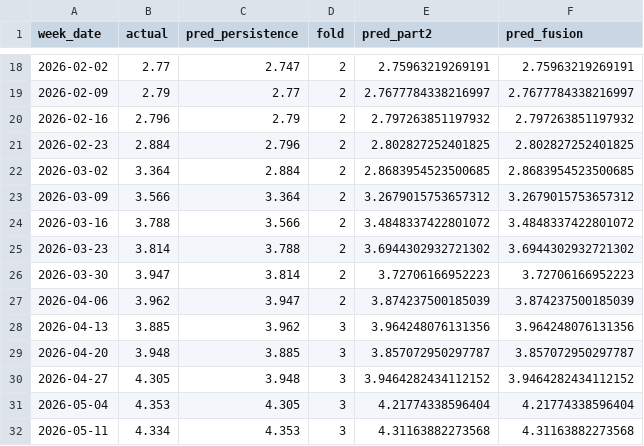
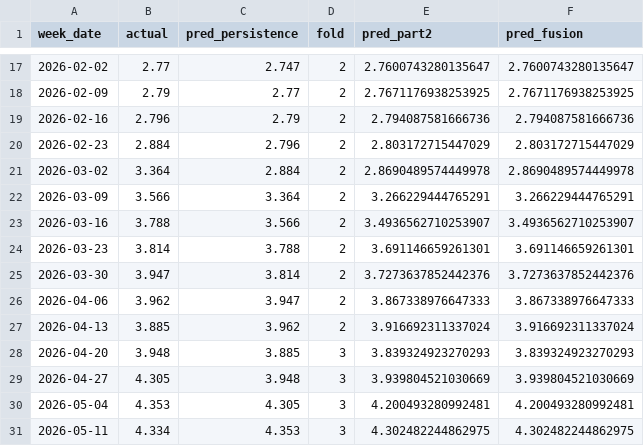
Before and after one commit to salemmorelli1/Weekly-U.S.-Gas-Prices, a CSV file: data/gas_fusion_oof.csv, drawn as a sheet; only a part is shown, gaps mark what is left out; the diff covers the shown part only.

```diff
--- a/data/gas_fusion_oof.csv
+++ b/data/gas_fusion_oof.csv
@@ -18,15 +17,15 @@ week_date,actual,pred_persistence,fold,pred_part2,pred_fusion
-2026-02-02,2.77,2.747,2,2.75963219269191,2.75963219269191
-2026-02-09,2.79,2.77,2,2.7677784338216997,2.7677784338216997
-2026-02-16,2.796,2.79,2,2.797263851197932,2.797263851197932
-2026-02-23,2.884,2.796,2,2.802827252401825,2.802827252401825
-2026-03-02,3.364,2.884,2,2.8683954523500685,2.8683954523500685
-2026-03-09,3.566,3.364,2,3.2679015753657312,3.2679015753657312
-2026-03-16,3.788,3.566,2,3.4848337422801072,3.4848337422801072
-2026-03-23,3.814,3.788,2,3.6944302932721302,3.6944302932721302
-2026-03-30,3.947,3.814,2,3.72706166952223,3.72706166952223
-2026-04-06,3.962,3.947,2,3.874237500185039,3.874237500185039
-2026-04-13,3.885,3.962,3,3.964248076131356,3.964248076131356
-2026-04-20,3.948,3.885,3,3.857072950297787,3.857072950297787
-2026-04-27,4.305,3.948,3,3.9464282434112152,3.9464282434112152
-2026-05-04,4.353,4.305,3,4.21774338596404,4.21774338596404
-2026-05-11,4.334,4.353,3,4.31163882273568,4.31163882273568
+2026-02-02,2.77,2.747,2,2.7600743280135647,2.7600743280135647
+2026-02-09,2.79,2.77,2,2.7671176938253925,2.7671176938253925
+2026-02-16,2.796,2.79,2,2.794087581666736,2.794087581666736
+2026-02-23,2.884,2.796,2,2.803172715447029,2.803172715447029
+2026-03-02,3.364,2.884,2,2.8690489574449978,2.8690489574449978
+2026-03-09,3.566,3.364,2,3.266229444765291,3.266229444765291
+2026-03-16,3.788,3.566,2,3.4936562710253907,3.4936562710253907
+2026-03-23,3.814,3.788,2,3.691146659261301,3.691146659261301
+2026-03-30,3.947,3.814,2,3.7273637852442376,3.7273637852442376
+2026-04-06,3.962,3.947,2,3.867338976647333,3.867338976647333
+2026-04-13,3.885,3.962,2,3.916692311337024,3.916692311337024
+2026-04-20,3.948,3.885,3,3.839324923270293,3.839324923270293
+2026-04-27,4.305,3.948,3,3.939804521030669,3.939804521030669
+2026-05-04,4.353,4.305,3,4.200493280992481,4.200493280992481
+2026-05-11,4.334,4.353,3,4.302482244862975,4.302482244862975
```
Also changed, not shown: 1 added row, 1 removed row and 74 edited cells elsewhere in this file, artifacts_part2/gas_forecast_tape.csv, artifacts_part2/gas_oof_predictions.csv, 23 other files.
